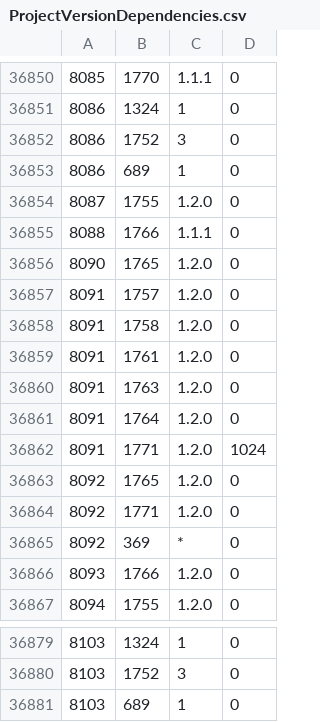
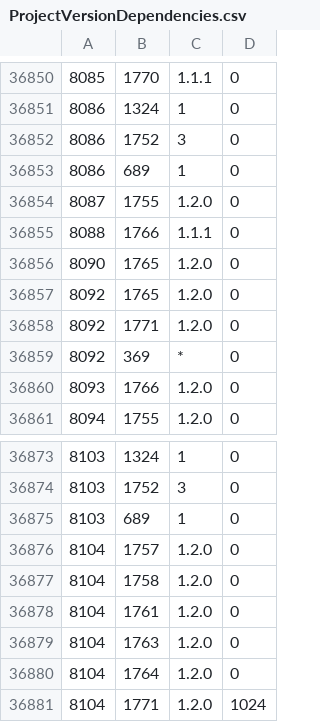
Before and after one commit to cppan/database, a CSV file: ProjectVersionDependencies.csv, drawn as a sheet; only a part is shown, gaps mark what is left out.

```diff
--- a/ProjectVersionDependencies.csv
+++ b/ProjectVersionDependencies.csv
@@ -36856,8 +36856,2 @@
 8090;1765;1.2.0;0
-8091;1757;1.2.0;0
-8091;1758;1.2.0;0
-8091;1761;1.2.0;0
-8091;1763;1.2.0;0
-8091;1764;1.2.0;0
-8091;1771;1.2.0;1024
 8092;1765;1.2.0;0
@@ -36881 +36875,7 @@
 8103;689;1;0
+8104;1757;1.2.0;0
+8104;1758;1.2.0;0
+8104;1761;1.2.0;0
+8104;1763;1.2.0;0
+8104;1764;1.2.0;0
+8104;1771;1.2.0;1024
```
Also changed, not shown: ProjectVersions.csv, 1 other file.
